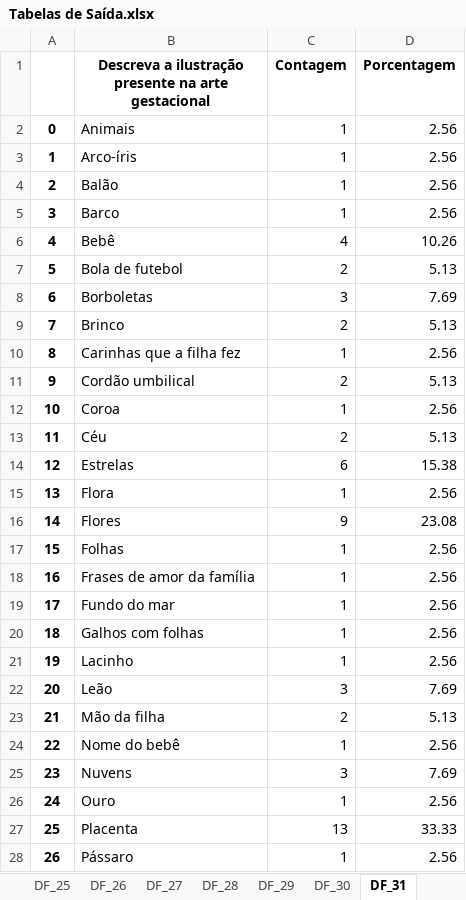
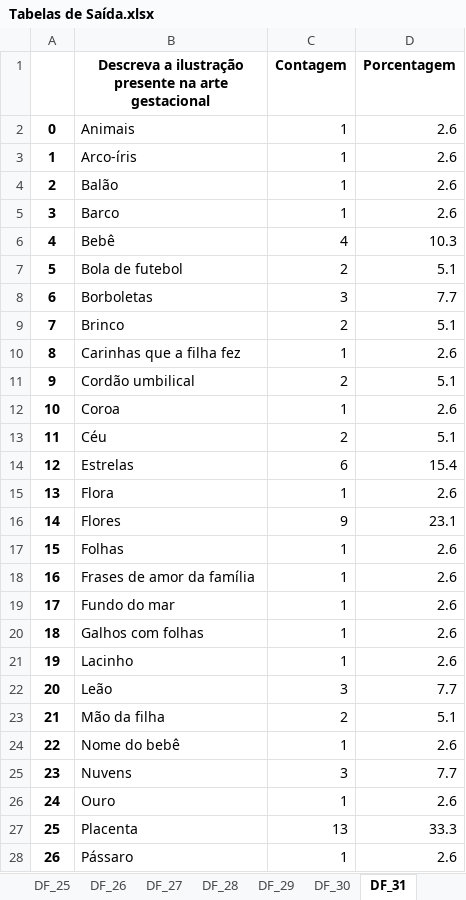
Before and after one commit to ruanvirginio/ArteGestacional, an Excel workbook: Tabelas de Saída.xlsx, sheet DF_31, drawn as a sheet; only a part is shown; values as stored, in another font and other column widths than the file's, no borders; the diff covers the shown part only; the diff names each change by its address in the sheet, - before the commit and + after, or states it on an @@ line.

```diff
--- a/Tabelas de Saída.xlsx (sheet DF_31)
+++ b/Tabelas de Saída.xlsx (sheet DF_31)
-D2:D5 (Porcentagem): 2.56
+D2:D5 (Porcentagem): 2.6
-D6 (Porcentagem): 10.26
+D6 (Porcentagem): 10.3
-D7 (Porcentagem): 5.13
+D7 (Porcentagem): 5.1
-D8 (Porcentagem): 7.69
+D8 (Porcentagem): 7.7
-D9 (Porcentagem): 5.13
+D9 (Porcentagem): 5.1
-D10 (Porcentagem): 2.56
+D10 (Porcentagem): 2.6
-D11 (Porcentagem): 5.13
+D11 (Porcentagem): 5.1
-D12 (Porcentagem): 2.56
+D12 (Porcentagem): 2.6
-D13 (Porcentagem): 5.13
+D13 (Porcentagem): 5.1
-D14 (Porcentagem): 15.38
+D14 (Porcentagem): 15.4
-D15 (Porcentagem): 2.56
+D15 (Porcentagem): 2.6
-D16 (Porcentagem): 23.08
+D16 (Porcentagem): 23.1
-D17:D21 (Porcentagem): 2.56
+D17:D21 (Porcentagem): 2.6
-D22 (Porcentagem): 7.69
+D22 (Porcentagem): 7.7
-D23 (Porcentagem): 5.13
+D23 (Porcentagem): 5.1
-D24 (Porcentagem): 2.56
+D24 (Porcentagem): 2.6
-D25 (Porcentagem): 7.69
+D25 (Porcentagem): 7.7
-D26 (Porcentagem): 2.56
+D26 (Porcentagem): 2.6
-D27 (Porcentagem): 33.33
+D27 (Porcentagem): 33.3
-D28 (Porcentagem): 2.56
+D28 (Porcentagem): 2.6
```
Also changed, not shown: 9 edited cells elsewhere in this sheet, sheet DF_7, sheet DF_30, sheet DF_25, sheet DF_32, sheet DF_15, sheet DF_26, 23 more sheets, 2 other files.
